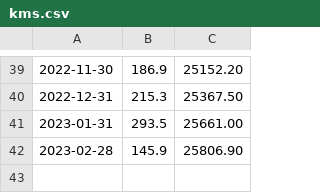
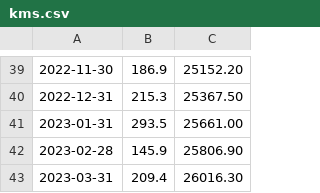
Before and after one commit to balrog-nona/learning_python, a CSV file: cycling_calendar/counting_future/kms.csv, drawn as a sheet; only a part is shown, gaps mark what is left out; the diff names each change by its address in the sheet, - before the commit and + after, or states it on an @@ line.

Commit message:
exercise bike last month

```diff
--- a/cycling_calendar/counting_future/kms.csv
+++ b/cycling_calendar/counting_future/kms.csv
+row 43: 2023-03-31 | 209.4 | 26016.30
```
